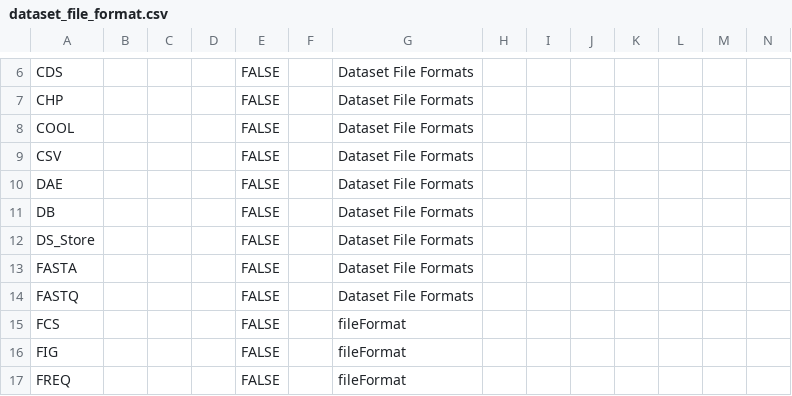
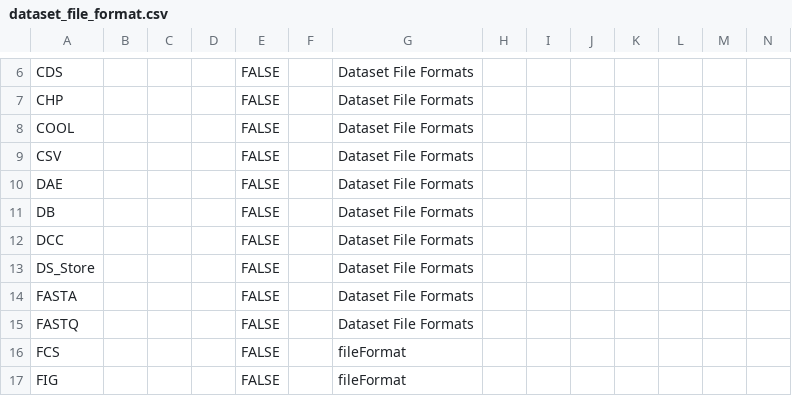
Before and after one commit to mc2-center/data-models, a CSV file: modules/shared/dataset_file_format.csv, drawn as a sheet; only a part is shown, gaps mark what is left out; the shorter side is filled out with more unchanged rows; rows hold the shown columns only; the diff names each change by its address in the sheet, - before the commit and + after, or states it on an @@ line.

Commit message:
Add DCC as a file format

```diff
--- a/modules/shared/dataset_file_format.csv
+++ b/modules/shared/dataset_file_format.csv
+row 12: DCC |  |  |  | FALSE |  | Dataset File Formats
```
